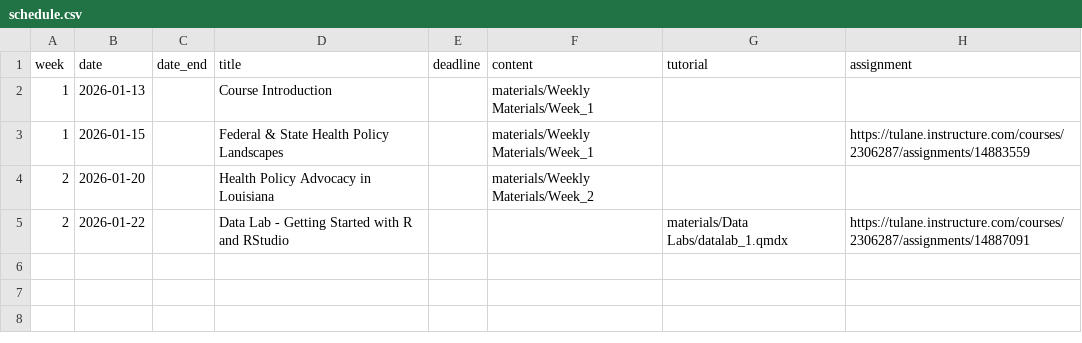
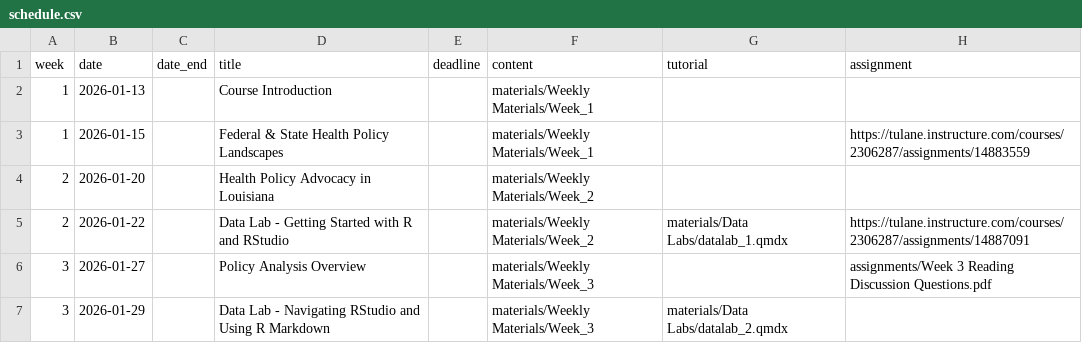
Before and after one commit to k-callison/hpam7660-sp24, a CSV file: data/schedule.csv, drawn as a sheet.

Commit message:
Added Week 3 materials

```diff
--- a/data/schedule.csv
+++ b/data/schedule.csv
@@ -4,2 +4,4 @@ week,date,date_end,title,deadline,content,tutorial,assignment
 2,2026-01-20,,Health Policy Advocacy in Louisiana,,"materials/Weekly Materials/Week_2",,
-2,2026-01-22,,Data Lab - Getting Started with R and RStudio,,,"materials/Data Labs/datalab_1.qmdx",https://tulane.instructure.com/courses/2306287/assignments/14887091
+2,2026-01-22,,Data Lab - Getting Started with R and RStudio,,"materials/Weekly Materials/Week_2","materials/Data Labs/datalab_1.qmdx",https://tulane.instructure.com/courses/2306287/assignments/14887091
+3,2026-01-27,,Policy Analysis Overview,,"materials/Weekly Materials/Week_3",,"assignments/Week 3 Reading Discussion Questions.pdf"
+3,2026-01-29,,Data Lab - Navigating RStudio and Using R Markdown,,"materials/Weekly Materials/Week_3","materials/Data Labs/datalab_2.qmdx"
```
Also changed, not shown: 7 other files.
